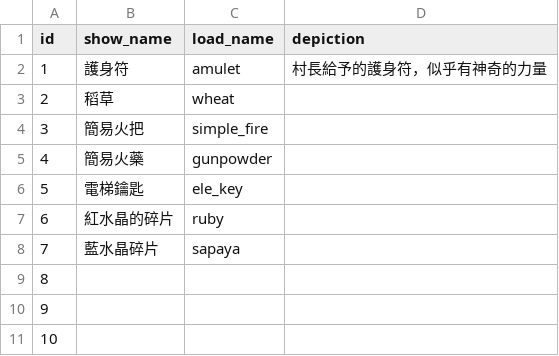
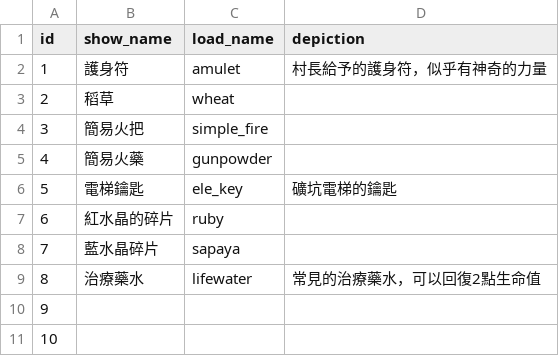
Before and after one commit to kyon125/until_sunset2, a CSV file: Assets/Resources/database.csv, drawn as a sheet; only a part is shown.

```diff
--- a/Assets/Resources/database.csv
+++ b/Assets/Resources/database.csv
@@ -5,6 +5,6 @@
 4,簡易火藥,gunpowder,
-5,電梯鑰匙,ele_key,
+5,電梯鑰匙,ele_key,礦坑電梯的鑰匙
 6,紅水晶的碎片,ruby,
 7,藍水晶碎片,sapaya,
-8,,,
+8,治療藥水,lifewater,常見的治療藥水，可以回復2點生命值
 9,,,
```
Also changed, not shown: Assets/Resources/Plot.csv, 15 other files.
